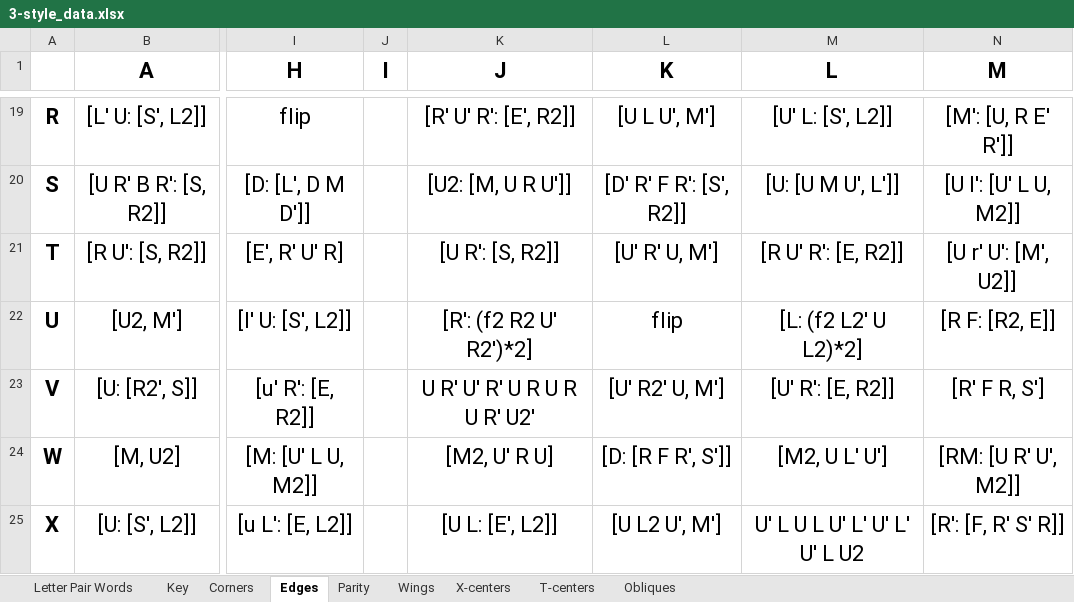
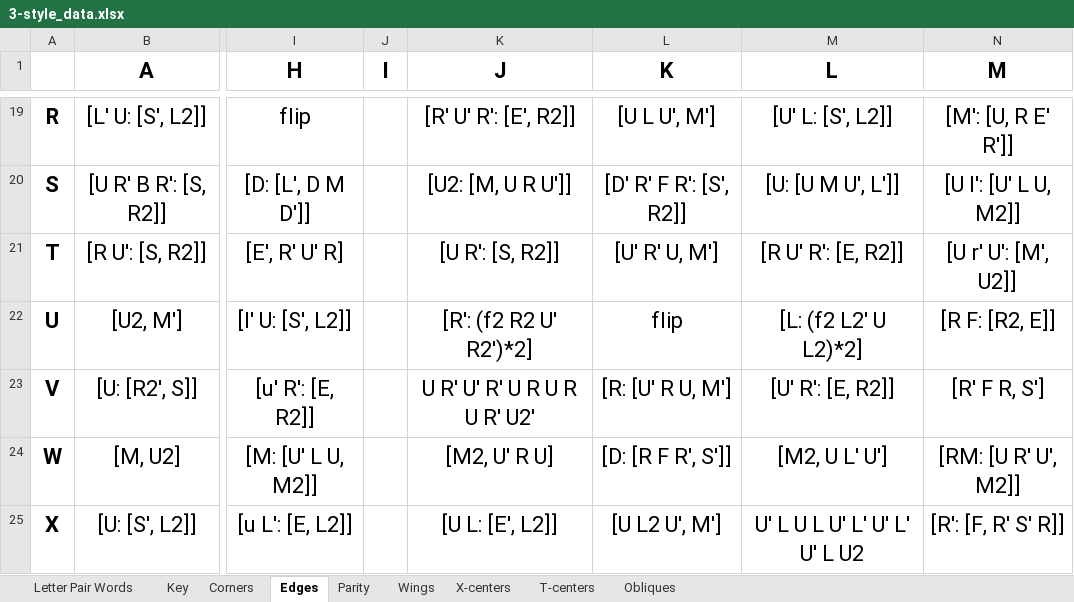
Before and after one commit to JBoulic/JBoulic.github.io, an Excel workbook: cube/data/3-style_data.xlsx, sheet Edges, drawn as a sheet; only a part is shown, gaps mark what is left out; values as stored, in another font and other column widths than the file's, no borders; conditional formats not drawn; the diff names each change by its address in the sheet, - before the commit and + after, or states it on an @@ line.

```diff
--- a/cube/data/3-style_data.xlsx (sheet Edges)
+++ b/cube/data/3-style_data.xlsx (sheet Edges)
-L23 (K): [U' R2' U, M']
+L23 (K): [R: [U' R U, M']
```
Also changed, not shown: 3 other files.
